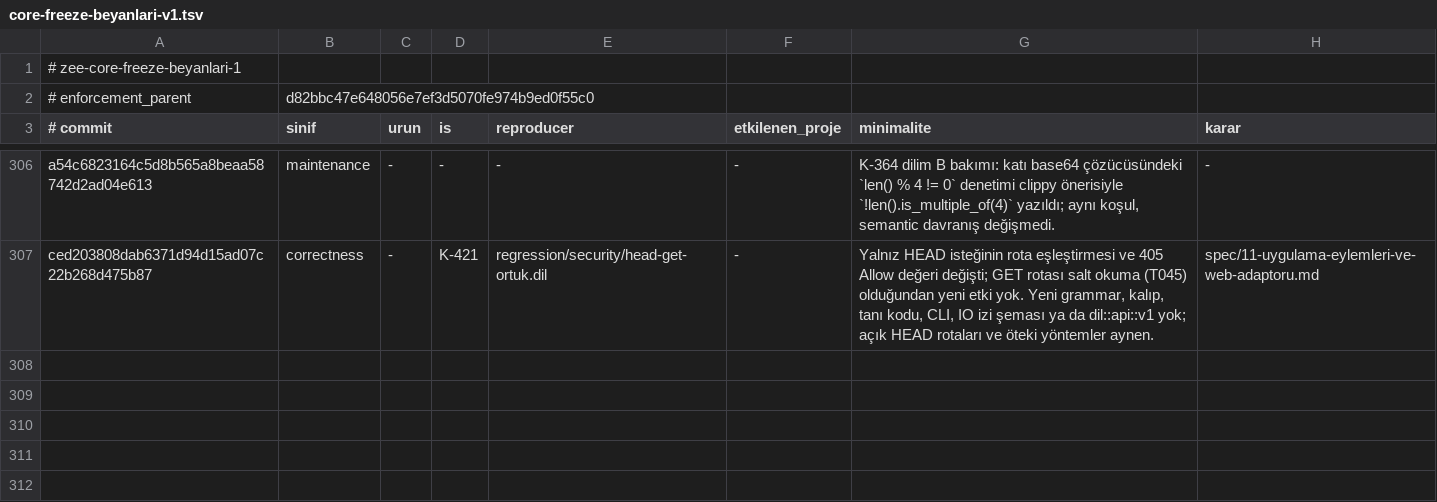
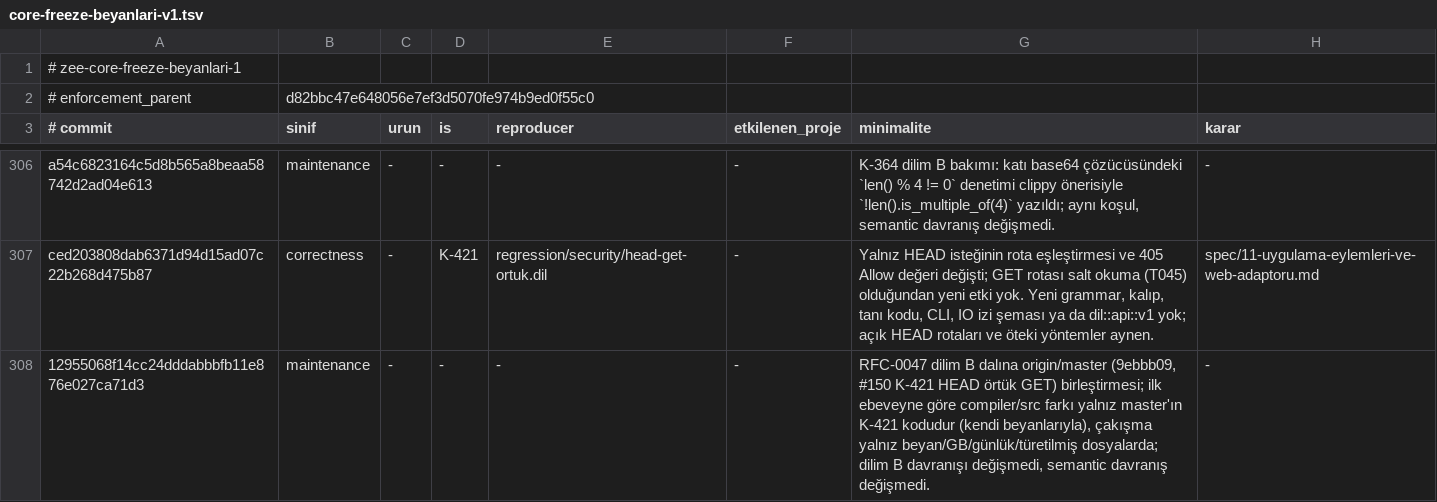
Before and after one commit to merbay-erp/zee, a TSV file: docs/core-freeze-beyanlari-v1.tsv, drawn as a sheet; only a part is shown, gaps mark what is left out.

```diff
--- a/docs/core-freeze-beyanlari-v1.tsv
+++ b/docs/core-freeze-beyanlari-v1.tsv
@@ -307 +307,2 @@ a54c6823164c5d8b565a8beaa58742d2ad04e613	maintenance	-	-	-	-	K-364 dilim B bakı
 ced203808dab6371d94d15ad07c22b268d475b87	correctness	-	K-421	regression/security/head-get-ortuk.dil	-	Yalnız HEAD isteğinin rota eşleştirmesi ve 405 Allow değeri değişti; GET rotası salt okuma (T045) olduğundan yeni etki yok. Yeni grammar, kalıp, tanı kodu, CLI, IO izi şeması ya da dil::api::v1 yok; açık HEAD rotaları ve öteki yöntemler aynen.	spec/11-uygulama-eylemleri-ve-web-adaptoru.md
+12955068f14cc24dddabbbfb11e876e027ca71d3	maintenance	-	-	-	-	RFC-0047 dilim B dalına origin/master (9ebbb09, #150 K-421 HEAD örtük GET) birleştirmesi; ilk ebeveyne göre compiler/src farkı yalnız master'ın K-421 kodudur (kendi beyanlarıyla), çakışma yalnız beyan/GB/günlük/türetilmiş dosyalarda; dilim B davranışı değişmedi, semantic davranış değişmedi.	-
```
Also changed, not shown: docs/compiler-degisiklik-beyanlari-v1.tsv, 1 other file.
